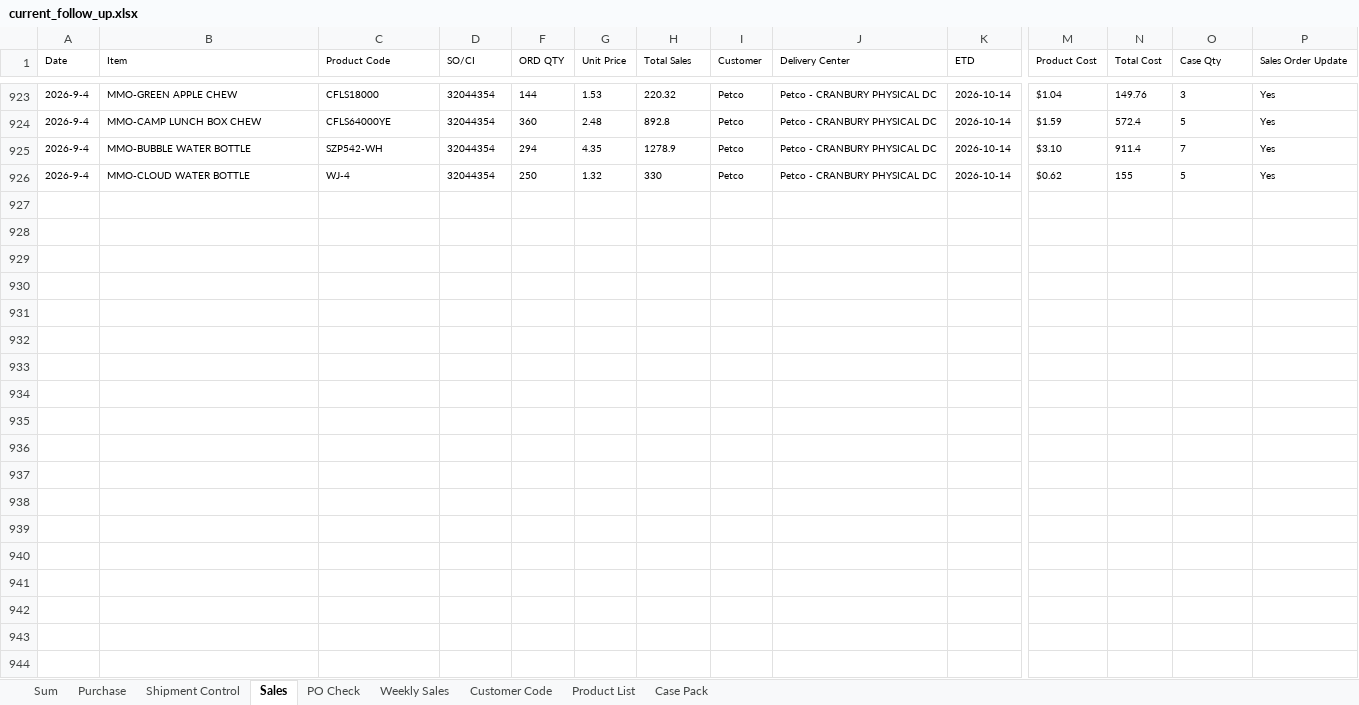
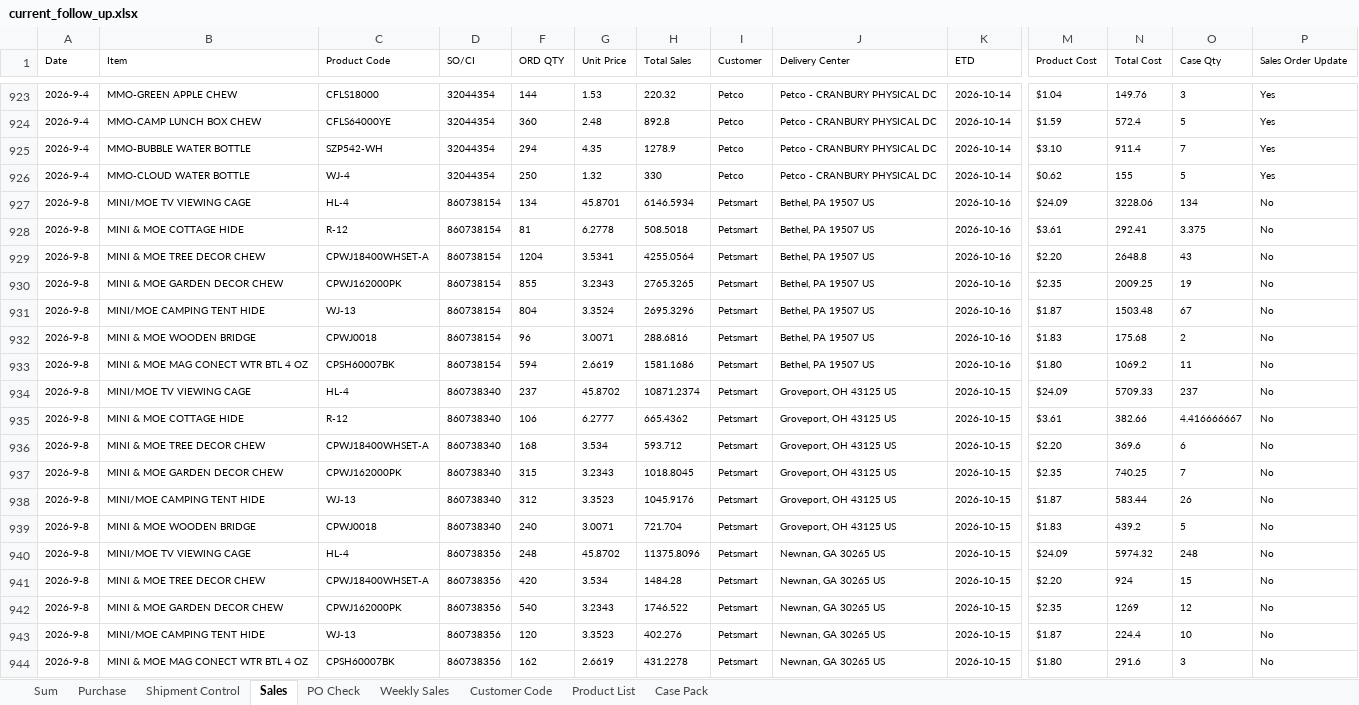
Before and after one commit to nicolechu111111-lgtm/scm-risk-dashboard, an Excel workbook: data/current_follow_up.xlsx, sheet Sales, drawn as a sheet; only a part is shown, gaps mark what is left out; values as stored, in another font and other column widths than the file's, no borders; rows hold the shown columns only; the diff covers the shown part only; the diff names each change by its address in the sheet, - before the commit and + after, or states it on an @@ line.

```diff
--- a/data/current_follow_up.xlsx (sheet Sales)
+++ b/data/current_follow_up.xlsx (sheet Sales)
+row 927: 2026-9-8 | MINI/MOE TV VIEWING CAGE | HL-4 | 860738154 | 134 | 45.8701 | 6146.5934 | Petsmart | Bethel, PA 19507 US | 2026-10-16 | $24.09 | 3228.06 | 134 | No
+row 928: 2026-9-8 | MINI & MOE COTTAGE HIDE | R-12 | 860738154 | 81 | 6.2778 | 508.5018 | Petsmart | Bethel, PA 19507 US | 2026-10-16 | $3.61 | 292.41 | 3.375 | No
+row 929: 2026-9-8 | MINI & MOE TREE DECOR CHEW | CPWJ18400WHSET-A | 860738154 | 1204 | 3.5341 | 4255.0564 | Petsmart | Bethel, PA 19507 US | 2026-10-16 | $2.20 | 2648.8 | 43 | No
+row 930: 2026-9-8 | MINI & MOE GARDEN DECOR CHEW | CPWJ162000PK | 860738154 | 855 | 3.2343 | 2765.3265 | Petsmart | Bethel, PA 19507 US | 2026-10-16 | $2.35 | 2009.25 | 19 | No
+row 931: 2026-9-8 | MINI/MOE CAMPING TENT HIDE | WJ-13 | 860738154 | 804 | 3.3524 | 2695.3296 | Petsmart | Bethel, PA 19507 US | 2026-10-16 | $1.87 | 1503.48 | 67 | No
+row 932: 2026-9-8 | MINI & MOE WOODEN BRIDGE | CPWJ0018 | 860738154 | 96 | 3.0071 | 288.6816 | Petsmart | Bethel, PA 19507 US | 2026-10-16 | $1.83 | 175.68 | 2 | No
+row 933: 2026-9-8 | MINI & MOE MAG CONECT WTR BTL 4 OZ | CPSH60007BK | 860738154 | 594 | 2.6619 | 1581.1686 | Petsmart | Bethel, PA 19507 US | 2026-10-16 | $1.80 | 1069.2 | 11 | No
+row 934: 2026-9-8 | MINI/MOE TV VIEWING CAGE | HL-4 | 860738340 | 237 | 45.8702 | 10871.2374 | Petsmart | Groveport, OH 43125 US | 2026-10-15 | $24.09 | 5709.33 | 237 | No
+row 935: 2026-9-8 | MINI & MOE COTTAGE HIDE | R-12 | 860738340 | 106 | 6.2777 | 665.4362 | Petsmart | Groveport, OH 43125 US | 2026-10-15 | $3.61 | 382.66 | 4.416666667 | No
+row 936: 2026-9-8 | MINI & MOE TREE DECOR CHEW | CPWJ18400WHSET-A | 860738340 | 168 | 3.534 | 593.712 | Petsmart | Groveport, OH 43125 US | 2026-10-15 | $2.20 | 369.6 | 6 | No
+row 937: 2026-9-8 | MINI & MOE GARDEN DECOR CHEW | CPWJ162000PK | 860738340 | 315 | 3.2343 | 1018.8045 | Petsmart | Groveport, OH 43125 US | 2026-10-15 | $2.35 | 740.25 | 7 | No
+row 938: 2026-9-8 | MINI/MOE CAMPING TENT HIDE | WJ-13 | 860738340 | 312 | 3.3523 | 1045.9176 | Petsmart | Groveport, OH 43125 US | 2026-10-15 | $1.87 | 583.44 | 26 | No
+row 939: 2026-9-8 | MINI & MOE WOODEN BRIDGE | CPWJ0018 | 860738340 | 240 | 3.0071 | 721.704 | Petsmart | Groveport, OH 43125 US | 2026-10-15 | $1.83 | 439.2 | 5 | No
+row 940: 2026-9-8 | MINI/MOE TV VIEWING CAGE | HL-4 | 860738356 | 248 | 45.8702 | 11375.8096 | Petsmart | Newnan, GA 30265 US | 2026-10-15 | $24.09 | 5974.32 | 248 | No
+row 941: 2026-9-8 | MINI & MOE TREE DECOR CHEW | CPWJ18400WHSET-A | 860738356 | 420 | 3.534 | 1484.28 | Petsmart | Newnan, GA 30265 US | 2026-10-15 | $2.20 | 924 | 15 | No
+row 942: 2026-9-8 | MINI & MOE GARDEN DECOR CHEW | CPWJ162000PK | 860738356 | 540 | 3.2343 | 1746.522 | Petsmart | Newnan, GA 30265 US | 2026-10-15 | $2.35 | 1269 | 12 | No
+row 943: 2026-9-8 | MINI/MOE CAMPING TENT HIDE | WJ-13 | 860738356 | 120 | 3.3523 | 402.276 | Petsmart | Newnan, GA 30265 US | 2026-10-15 | $1.87 | 224.4 | 10 | No
+row 944: 2026-9-8 | MINI & MOE MAG CONECT WTR BTL 4 OZ | CPSH60007BK | 860738356 | 162 | 2.6619 | 431.2278 | Petsmart | Newnan, GA 30265 US | 2026-10-15 | $1.80 | 291.6 | 3 | No
```
Also changed, not shown: 11 added rows and 88 edited cells elsewhere in this sheet, sheet Sum, sheet PO Check, sheet Purchase, sheet Product List, sheet Weekly Sales, sheet Shipment Control, formulas that keep their value.
